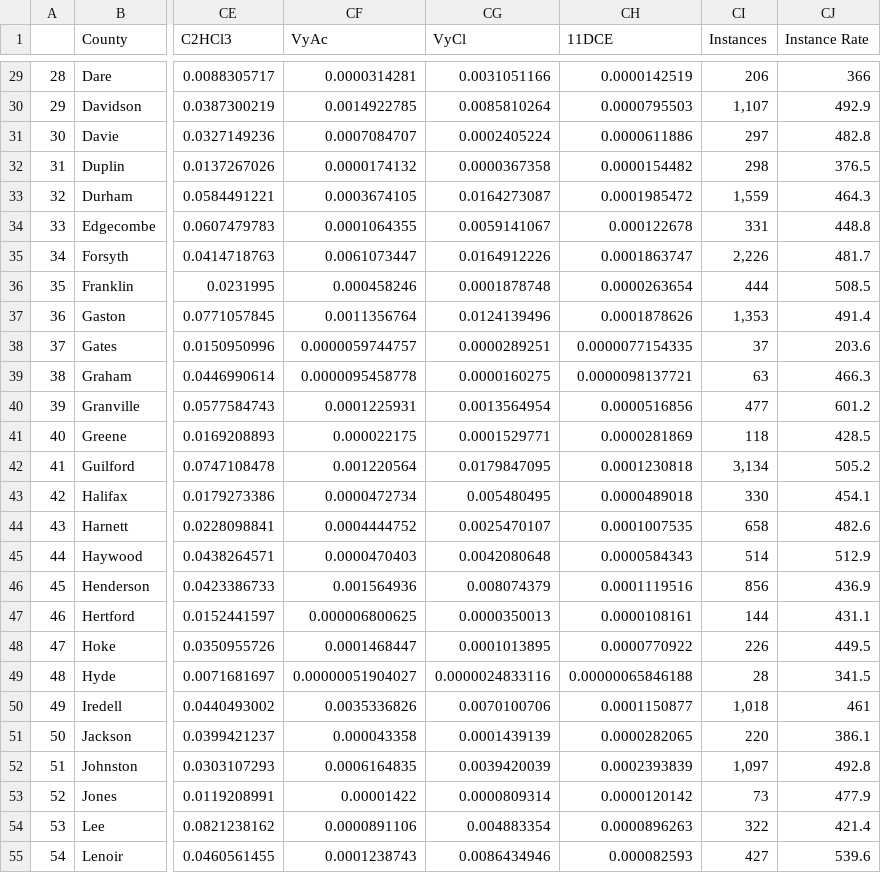
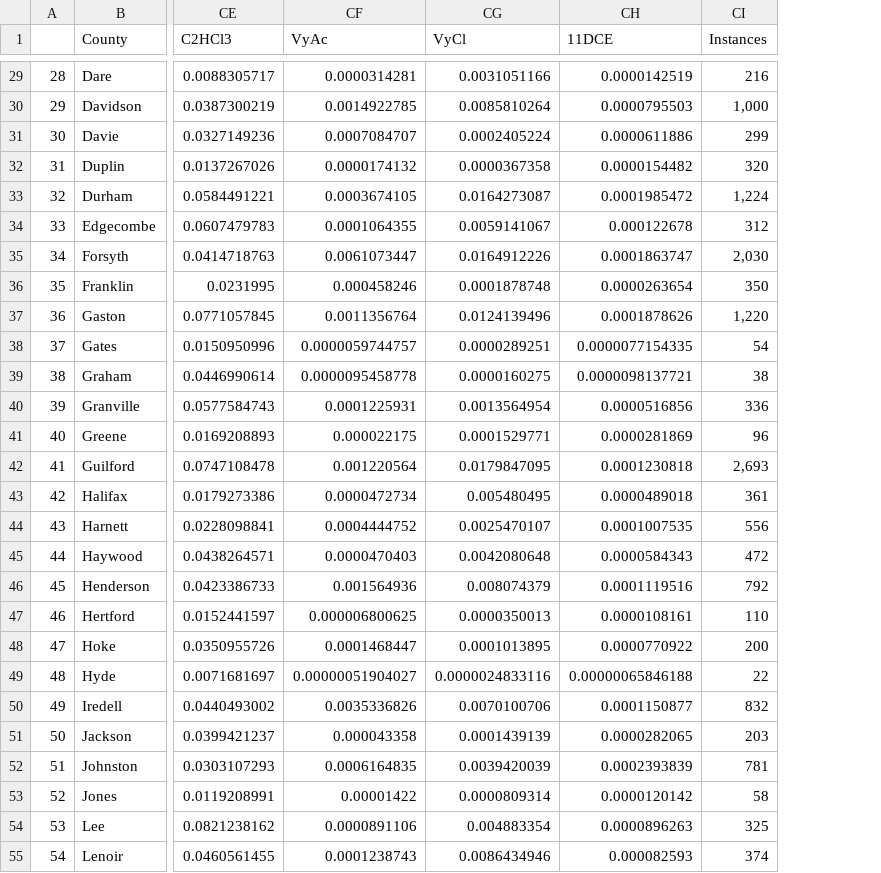
Before and after one commit to umaxbhat/NC-Cancer-Instances, a CSV file: Air.csv, drawn as a sheet; only a part is shown, gaps mark what is left out; the diff covers the shown part only; the diff names each change by its address in the sheet, - before the commit and + after, or states it on an @@ line.

```diff
--- a/Air.csv
+++ b/Air.csv
-column CJ (Instance Rate), rows 29-55: 366 | 492.9 | 482.8 | 376.5 | 464.3 | 448.8 | 481.7 | 508.5 | 491.4 | 203.6 | 466.3 | 601.2 | 428.5 | 505.2 | 454.1 | 482.6 | 512.9 | 436.9 | 431.1 | 449.5 | 341.5 | 461 | 386.1 | 492.8 | 477.9 | 421.4 | 539.6
-CI29 (Instances): 206
+CI29 (Instances): 216
-CI30 (Instances): 1,107
+CI30 (Instances): 1,000
-CI31 (Instances): 297
+CI31 (Instances): 299
-CI32 (Instances): 298
+CI32 (Instances): 320
-CI33 (Instances): 1,559
+CI33 (Instances): 1,224
-CI34 (Instances): 331
+CI34 (Instances): 312
-CI35 (Instances): 2,226
+CI35 (Instances): 2,030
-CI36 (Instances): 444
+CI36 (Instances): 350
-CI37 (Instances): 1,353
+CI37 (Instances): 1,220
-CI38 (Instances): 37
+CI38 (Instances): 54
-CI39 (Instances): 63
+CI39 (Instances): 38
-CI40 (Instances): 477
+CI40 (Instances): 336
-CI41 (Instances): 118
+CI41 (Instances): 96
-CI42 (Instances): 3,134
+CI42 (Instances): 2,693
-CI43 (Instances): 330
+CI43 (Instances): 361
-CI44 (Instances): 658
+CI44 (Instances): 556
-CI45 (Instances): 514
+CI45 (Instances): 472
-CI46 (Instances): 856
+CI46 (Instances): 792
-CI47 (Instances): 144
+CI47 (Instances): 110
-CI48 (Instances): 226
+CI48 (Instances): 200
-CI49 (Instances): 28
+CI49 (Instances): 22
-CI50 (Instances): 1,018
+CI50 (Instances): 832
-CI51 (Instances): 220
+CI51 (Instances): 203
-CI52 (Instances): 1,097
+CI52 (Instances): 781
-CI53 (Instances): 73
+CI53 (Instances): 58
-CI54 (Instances): 322
+CI54 (Instances): 325
-CI55 (Instances): 427
+CI55 (Instances): 374
```
Also changed, not shown: 77 edited cells elsewhere in this file, Built.csv, Land.csv, 9 other files.
